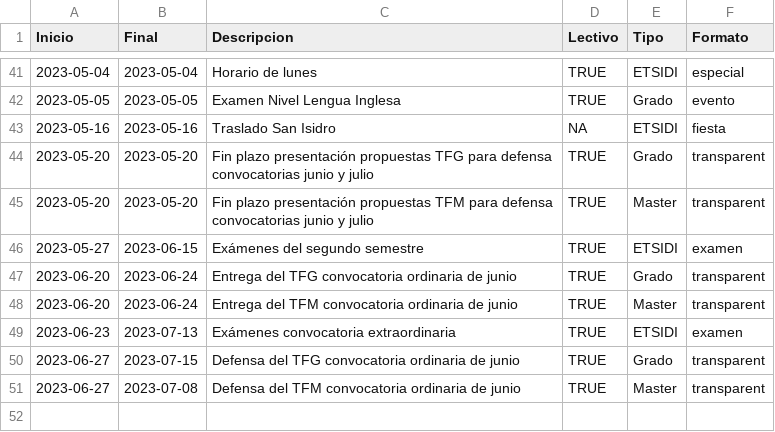
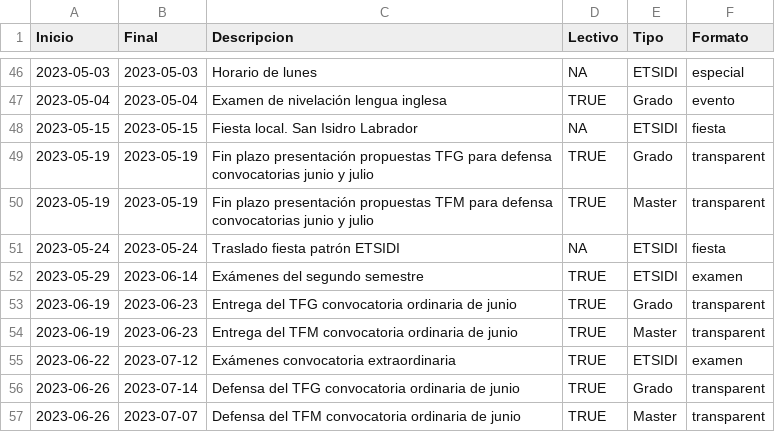
Before and after one commit to SOA-ETSIDI/calendario, a CSV file: csv/calendarioETSIDI_2022-23.csv, drawn as a sheet; only a part is shown, gaps mark what is left out; the diff covers the shown part only.

```diff
--- a/csv/calendarioETSIDI_2022-23.csv
+++ b/csv/calendarioETSIDI_2022-23.csv
@@ -41,11 +46,12 @@
-"2023-05-04","2023-05-04","Horario de lunes",TRUE,"ETSIDI","especial"
-"2023-05-05","2023-05-05","Examen Nivel Lengua Inglesa",TRUE,"Grado","evento"
-"2023-05-16","2023-05-16","Traslado San Isidro",NA,"ETSIDI","fiesta"
-"2023-05-20","2023-05-20","Fin plazo presentación propuestas TFG para defensa convocatorias junio y julio",TRUE,"Grado","transparent"
-"2023-05-20","2023-05-20","Fin plazo presentación propuestas TFM para defensa convocatorias junio y julio",TRUE,"Master","transparent"
-"2023-05-27","2023-06-15","Exámenes del segundo semestre",TRUE,"ETSIDI","examen"
-"2023-06-20","2023-06-24","Entrega del TFG convocatoria ordinaria de junio",TRUE,"Grado","transparent"
-"2023-06-20","2023-06-24","Entrega del TFM convocatoria ordinaria de junio",TRUE,"Master","transparent"
-"2023-06-23","2023-07-13","Exámenes convocatoria extraordinaria",TRUE,"ETSIDI","examen"
-"2023-06-27","2023-07-15","Defensa del TFG convocatoria ordinaria de junio",TRUE,"Grado","transparent"
-"2023-06-27","2023-07-08","Defensa del TFM convocatoria ordinaria de junio",TRUE,"Master","transparent"
+"2023-05-03","2023-05-03","Horario de lunes",NA,"ETSIDI","especial"
+"2023-05-04","2023-05-04","Examen de nivelación lengua inglesa",TRUE,"Grado","evento"
+"2023-05-15","2023-05-15","Fiesta local. San Isidro Labrador",NA,"ETSIDI","fiesta"
+"2023-05-19","2023-05-19","Fin plazo presentación propuestas TFG para defensa convocatorias junio y julio",TRUE,"Grado","transparent"
+"2023-05-19","2023-05-19","Fin plazo presentación propuestas TFM para defensa convocatorias junio y julio",TRUE,"Master","transparent"
+"2023-05-24","2023-05-24","Traslado fiesta patrón ETSIDI",NA,"ETSIDI","fiesta"
+"2023-05-29","2023-06-14","Exámenes del segundo semestre",TRUE,"ETSIDI","examen"
+"2023-06-19","2023-06-23","Entrega del TFG convocatoria ordinaria de junio",TRUE,"Grado","transparent"
+"2023-06-19","2023-06-23","Entrega del TFM convocatoria ordinaria de junio",TRUE,"Master","transparent"
+"2023-06-22","2023-07-12","Exámenes convocatoria extraordinaria",TRUE,"ETSIDI","examen"
+"2023-06-26","2023-07-14","Defensa del TFG convocatoria ordinaria de junio",TRUE,"Grado","transparent"
+"2023-06-26","2023-07-07","Defensa del TFM convocatoria ordinaria de junio",TRUE,"Master","transparent"
```
Also changed, not shown: 8 added rows, 3 removed rows and 61 edited cells elsewhere in this file.
